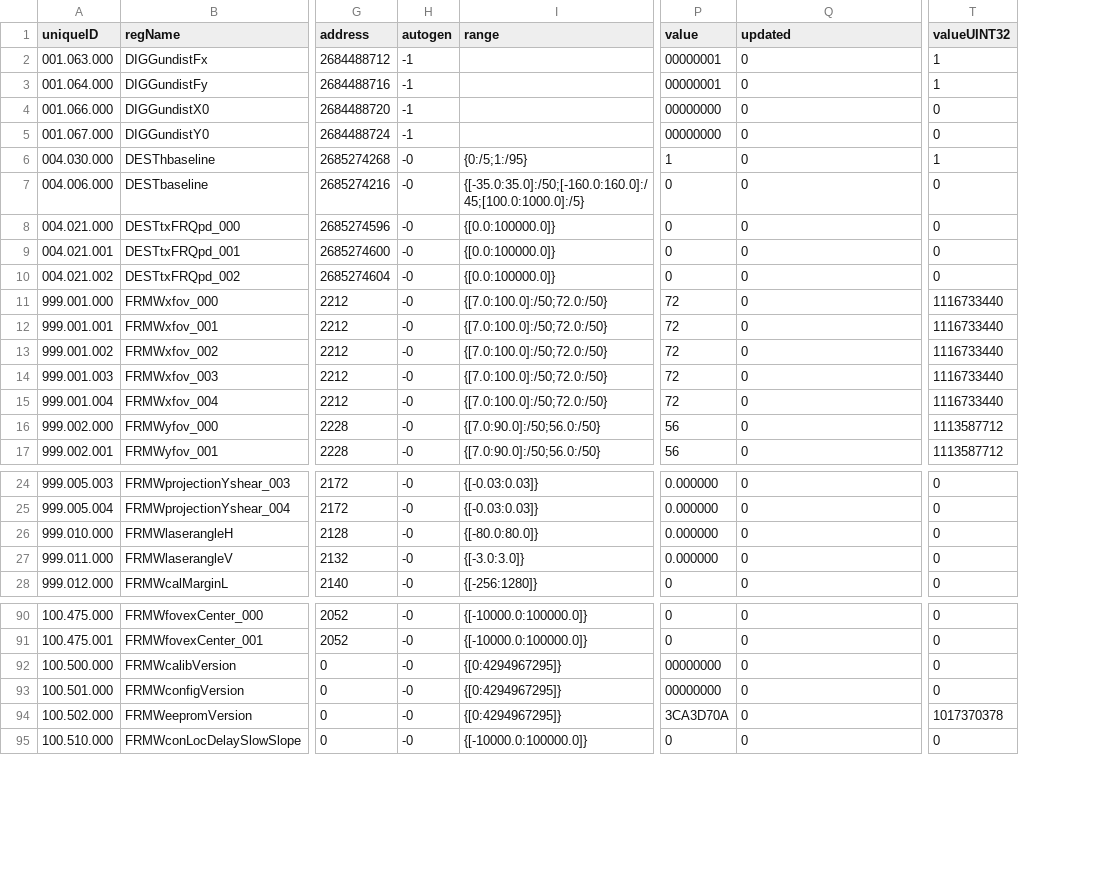
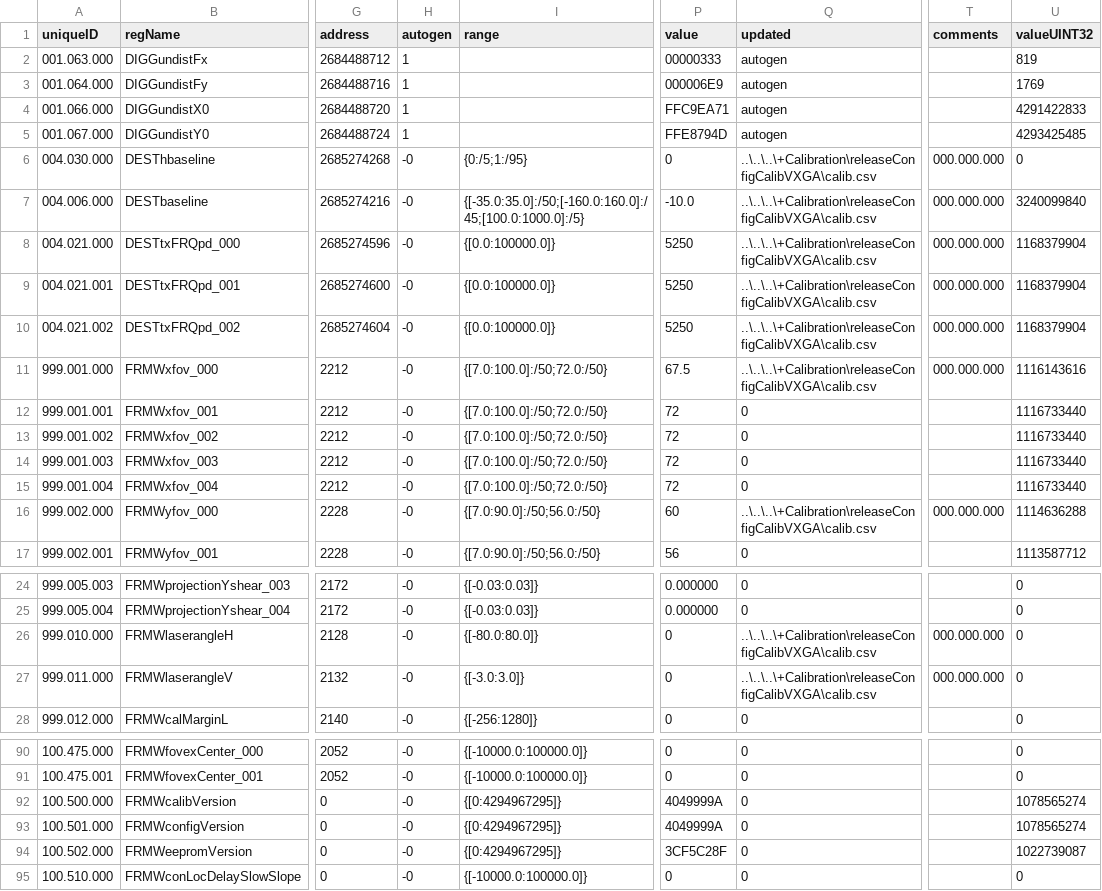
Before and after one commit to aangerma/algo_ivcam2, a CSV file: +Calibration/eepromStructure/eepromStructure.csv, drawn as a sheet; only a part is shown, gaps mark what is left out; addresses are those after the commit; the diff covers the shown part only; the diff names each change by its address in the sheet, - before the commit and + after, or states it on an @@ line.

```diff
--- a/+Calibration/eepromStructure/eepromStructure.csv
+++ b/+Calibration/eepromStructure/eepromStructure.csv
+column T (comments), rows 6-16: 000.000.000 | 000.000.000 | 000.000.000 | 000.000.000 | 000.000.000 | 000.000.000 |  |  |  |  | 000.000.000; rows 26-27: 000.000.000 | 000.000.000
-H2:H5 (autogen): -1
+H2:H5 (autogen): 1
-P2 (value): 00000001
+P2 (value): 00000333
-Q2:Q5 (updated): 0
+Q2:Q5 (updated): autogen
-U2 (valueUINT32): 1
+U2 (valueUINT32): 819
-P3 (value): 00000001
+P3 (value): 000006E9
-U3 (valueUINT32): 1
+U3 (valueUINT32): 1769
-P4 (value): 00000000
+P4 (value): FFC9EA71
-U4 (valueUINT32): 0
+U4 (valueUINT32): 4291422833
-P5 (value): 00000000
+P5 (value): FFE8794D
-U5 (valueUINT32): 0
+U5 (valueUINT32): 4293425485
-P6 (value): 1
+P6 (value): 0
-Q6:Q11 (updated): 0
+Q6:Q11 (updated): ..\..\..\+Calibration\releaseConfigCalibVXGA\calib.csv
-U6 (valueUINT32): 1
+U6 (valueUINT32): 0
-P7 (value): 0
+P7 (value): -10.0
-U7 (valueUINT32): 0
+U7 (valueUINT32): 3240099840
-P8:P10 (value): 0
+P8:P10 (value): 5250
-U8:U10 (valueUINT32): 0
+U8:U10 (valueUINT32): 1168379904
-P11 (value): 72
+P11 (value): 67.5
-U11 (valueUINT32): 1116733440
+U11 (valueUINT32): 1116143616
-P16 (value): 56
+P16 (value): 60
-Q16 (updated): 0
+Q16 (updated): ..\..\..\+Calibration\releaseConfigCalibVXGA\calib.csv
-U16 (valueUINT32): 1113587712
+U16 (valueUINT32): 1114636288
-P26:P27 (value): 0.000000
+P26:P27 (value): 0
-Q26:Q27 (updated): 0
+Q26:Q27 (updated): ..\..\..\+Calibration\releaseConfigCalibVXGA\calib.csv
-P92:P93 (value): 00000000
+P92:P93 (value): 4049999A
-U92:U93 (valueUINT32): 0
+U92:U93 (valueUINT32): 1078565274
-P94 (value): 3CA3D70A
+P94 (value): 3CF5C28F
-U94 (valueUINT32): 1017370378
+U94 (valueUINT32): 1022739087
```
Also changed, not shown: 1 added row and 75 edited cells elsewhere in this file, 4 other files.
